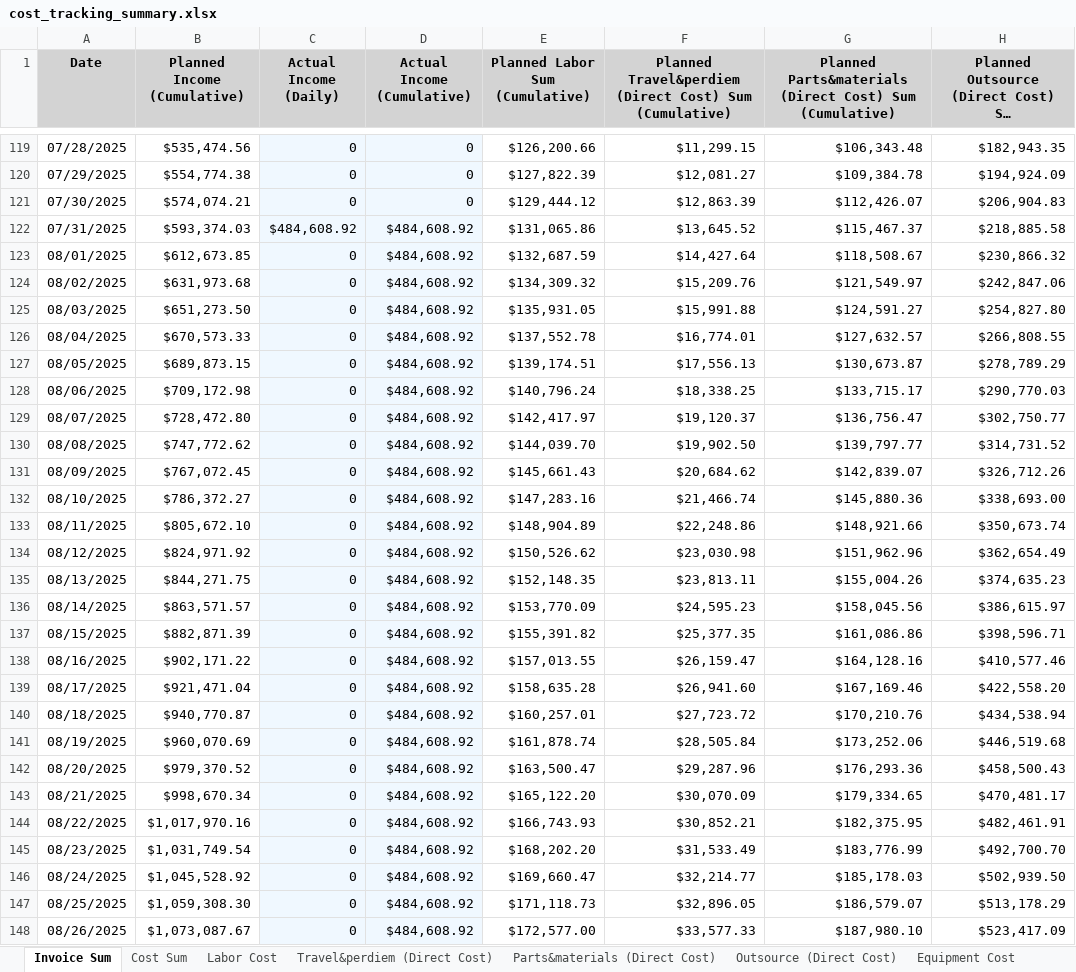
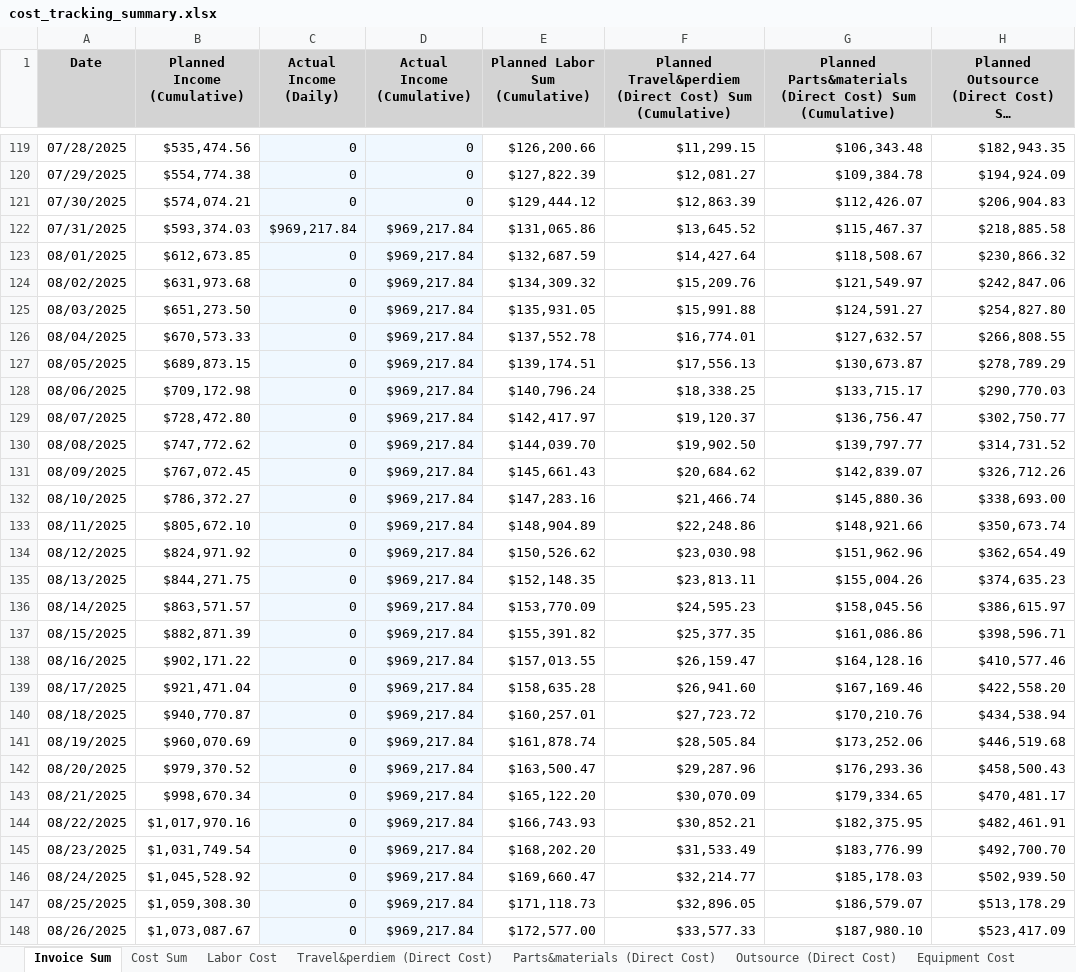
Before and after one commit to xiaosongchen1977/geo-project-tracker-ohio2025, an Excel workbook: cost_tracking_summary.xlsx, sheet Invoice Sum, drawn as a sheet; only a part is shown, gaps mark what is left out; long unchanged cells end in …; values as stored, in another font and other column widths than the file's, no borders; the diff covers the shown part only; the diff names each change by its address in the sheet, - before the commit and + after, or states it on an @@ line.

```diff
--- a/cost_tracking_summary.xlsx (sheet Invoice Sum)
+++ b/cost_tracking_summary.xlsx (sheet Invoice Sum)
-C122 (Actual Income (Daily)): $484,608.92
+C122 (Actual Income (Daily)): $969,217.84
-D122:D148 (Actual Income (Cumulative)): $484,608.92
+D122:D148 (Actual Income (Cumulative)): $969,217.84
```
Also changed, not shown: 48 edited cells elsewhere in this sheet, sheet Cost Sum, sheet Travel&perdiem (Direct Cost), sheet Outsource (Direct Cost), sheet Parts&materials (Direct Cost).
